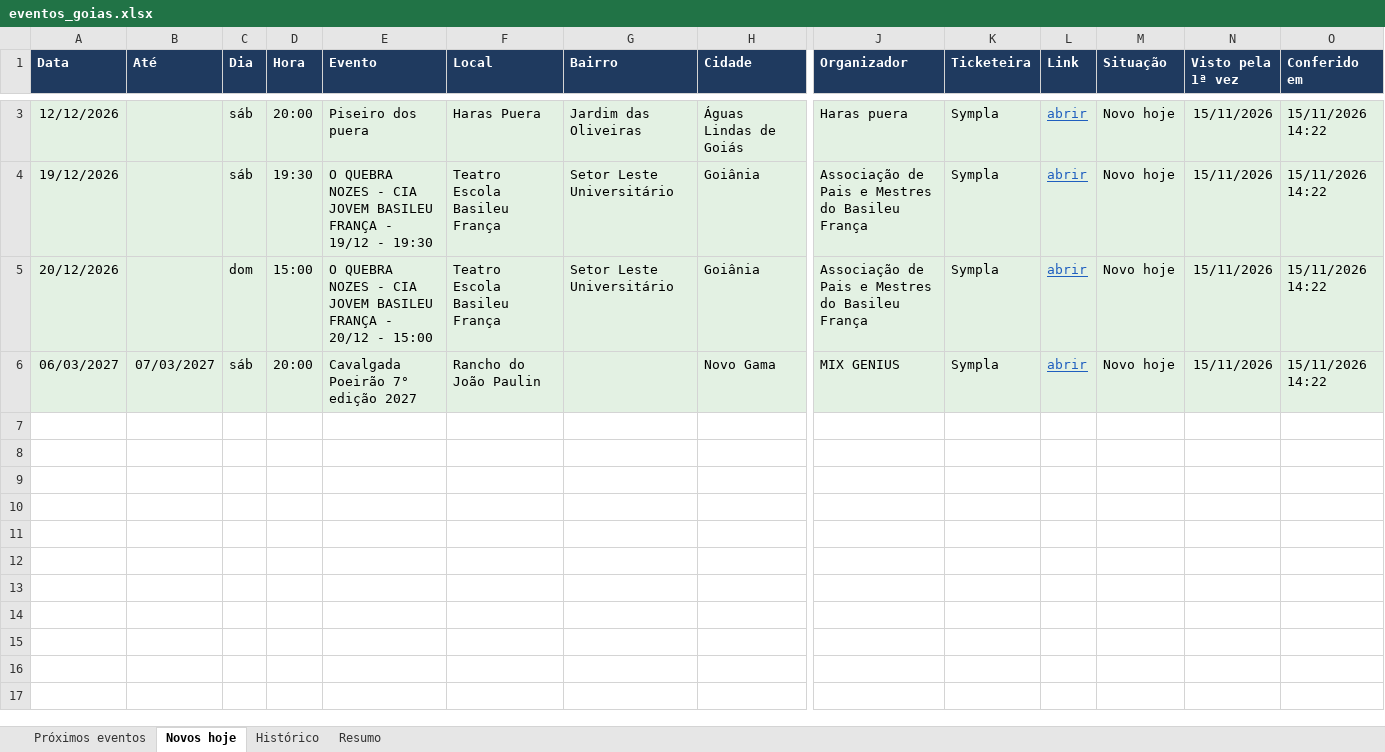
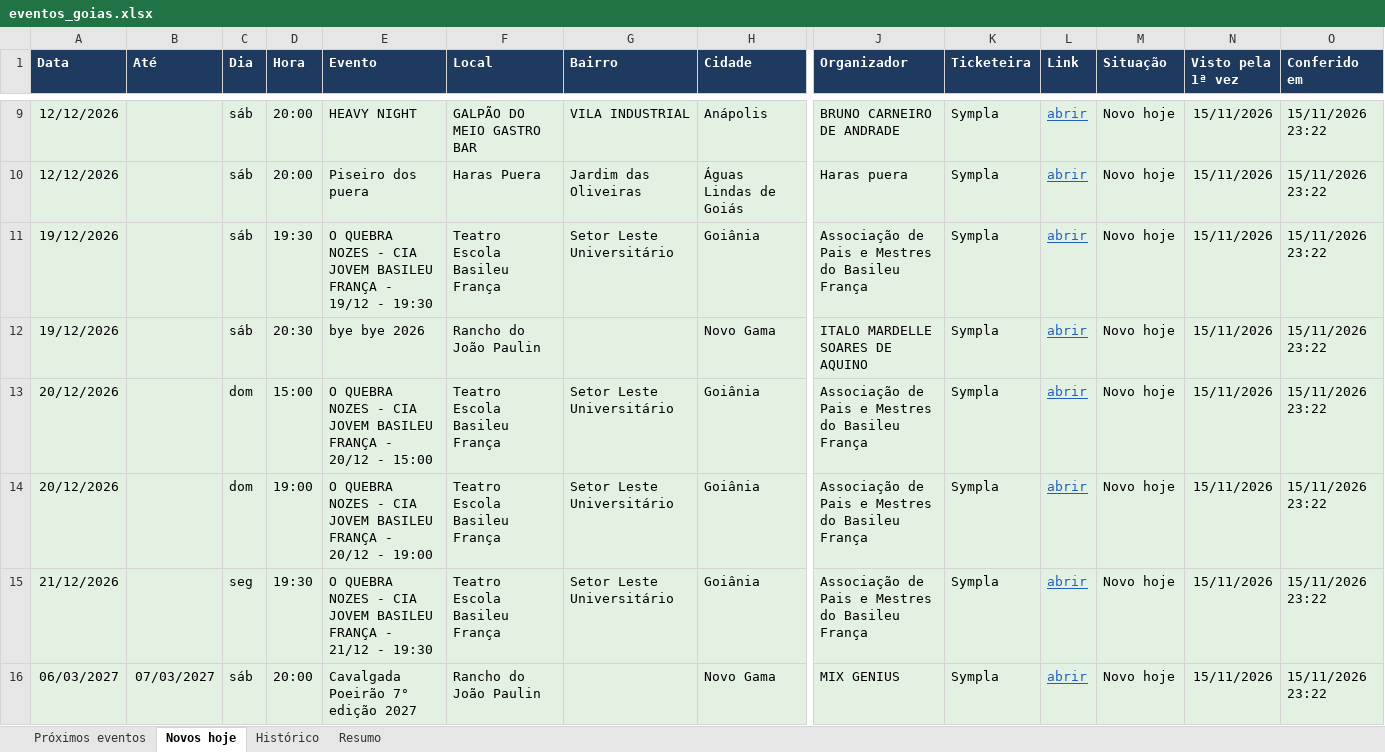
Before and after one commit to rodrigopcviana-lab/eventos-goias, an Excel workbook: saida/eventos_goias.xlsx, sheet Novos hoje, drawn as a sheet; only a part is shown, gaps mark what is left out; values as stored, in another font and other column widths than the file's, no borders; addresses are those after the commit; rows hold the shown columns only; the diff covers the shown part only; the diff names each change by its address in the sheet, - before the commit and + after, or states it on an @@ line.

```diff
--- a/saida/eventos_goias.xlsx (sheet Novos hoje)
+++ b/saida/eventos_goias.xlsx (sheet Novos hoje)
+row 9: 12/12/2026 |  | sáb | 20:00 | HEAVY NIGHT | GALPÃO DO MEIO GASTRO BAR | VILA INDUSTRIAL | Anápolis | BRUNO CARNEIRO DE ANDRADE | Sympla | abrir | Novo hoje | 15/11/2026 | 15/11/2026 23:22
-O10:O11 (Conferido em): 15/11/2026 14:22
+O10:O11 (Conferido em): 15/11/2026 23:22
+row 12: 19/12/2026 |  | sáb | 20:30 | bye bye 2026 | Rancho do João Paulin |  | Novo Gama | ITALO MARDELLE SOARES DE AQUINO | Sympla | abrir | Novo hoje | 15/11/2026 | 15/11/2026 23:22
-O13 (Conferido em): 15/11/2026 14:22
+O13 (Conferido em): 15/11/2026 23:22
+row 14: 20/12/2026 |  | dom | 19:00 | O QUEBRA NOZES - CIA JOVEM BASILEU FRANÇA - 20/12 - 19:00 | Teatro Escola Basileu França | Setor Leste Universitário | Goiânia | Associação de Pais e Mestres do Basileu França | Sympla | abrir | Novo hoje | 15/11/2026 | 15/11/2026 23:22
+row 15: 21/12/2026 |  | seg | 19:30 | O QUEBRA NOZES - CIA JOVEM BASILEU FRANÇA - 21/12 - 19:30 | Teatro Escola Basileu França | Setor Leste Universitário | Goiânia | Associação de Pais e Mestres do Basileu França | Sympla | abrir | Novo hoje | 15/11/2026 | 15/11/2026 23:22
-O16 (Conferido em): 15/11/2026 14:22
+O16 (Conferido em): 15/11/2026 23:22
```
Also changed, not shown: 6 added rows and 1 edited cell elsewhere in this sheet, sheet Próximos eventos, sheet Histórico, sheet Resumo, 4 other files.
